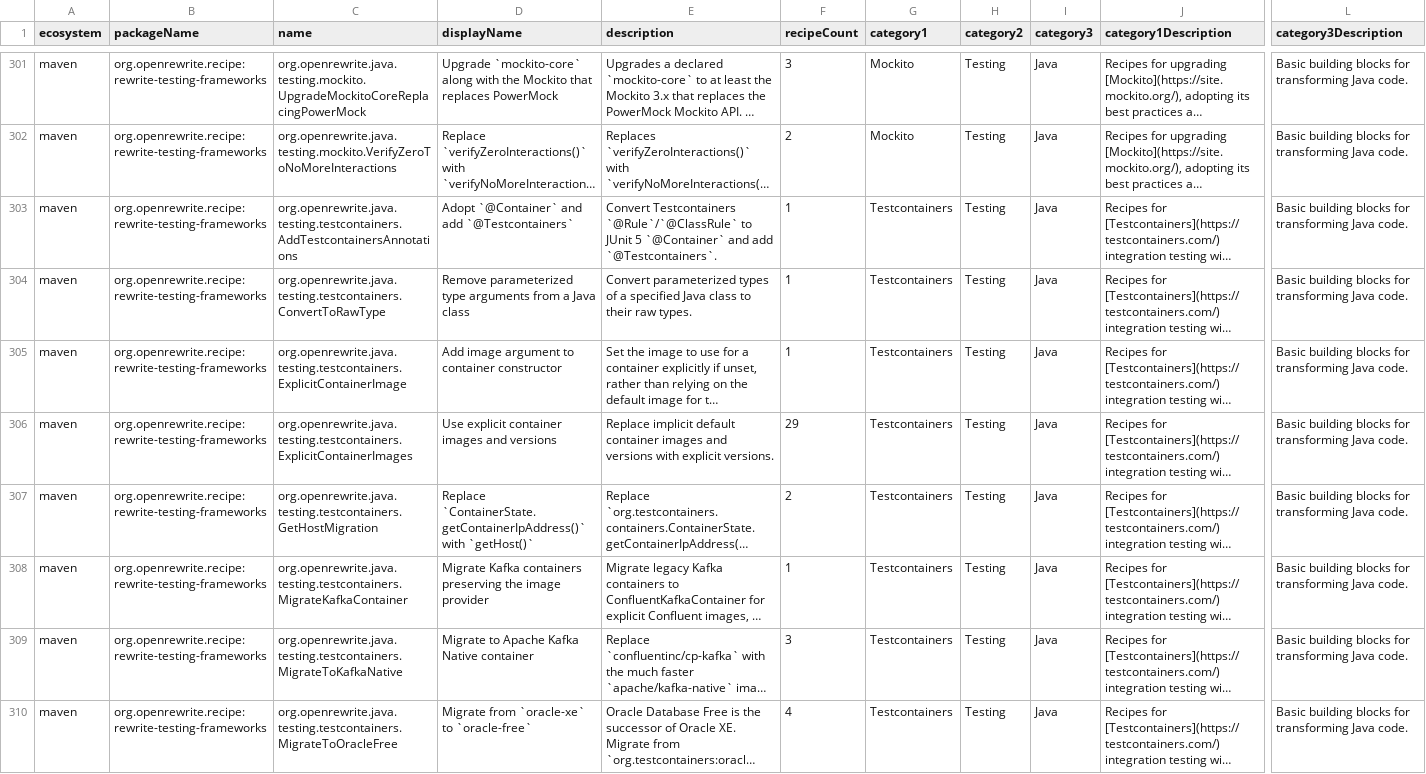
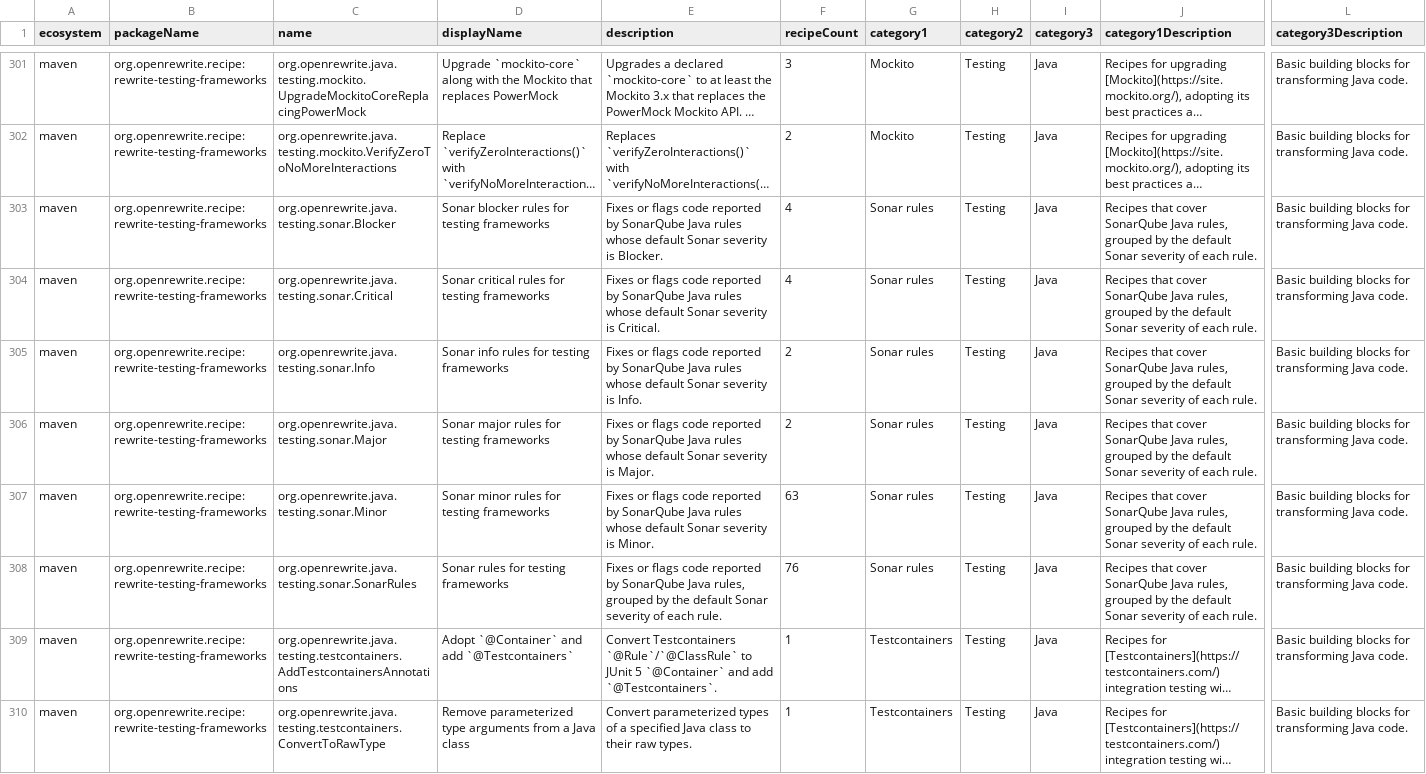
Before and after one commit to openrewrite/rewrite-testing-frameworks, a CSV file: src/main/resources/META-INF/rewrite/recipes.csv, drawn as a sheet; only a part is shown, gaps mark what is left out; the shorter side is filled out with more unchanged rows; long unchanged cells end in …; rows hold the shown columns only; the diff names each change by its address in the sheet, - before the commit and + after, or states it on an @@ line.

Commit message:
Add Sonar severity composites (#1351)

```diff
--- a/src/main/resources/META-INF/rewrite/recipes.csv
+++ b/src/main/resources/META-INF/rewrite/recipes.csv
+row 303: maven | org.openrewrite.recipe:rewrite-testing-frameworks | org.openrewrite.java.testing.sonar.Blocker | Sonar blocker rules for testing frameworks | Fixes or flags code reported by SonarQube Java rules whose default Sonar severity is Blocker. | 4 | Sonar rules | Testing | Java | Recipes that cover SonarQube Java rules, grouped by the default Sonar severity of each rule. | Basic building blocks for transforming Java code.
+row 304: maven | org.openrewrite.recipe:rewrite-testing-frameworks | org.openrewrite.java.testing.sonar.Critical | Sonar critical rules for testing frameworks | Fixes or flags code reported by SonarQube Java rules whose default Sonar severity is Critical. | 4 | Sonar rules | Testing | Java | Recipes that cover SonarQube Java rules, grouped by the default Sonar severity of each rule. | Basic building blocks for transforming Java code.
+row 305: maven | org.openrewrite.recipe:rewrite-testing-frameworks | org.openrewrite.java.testing.sonar.Info | Sonar info rules for testing frameworks | Fixes or flags code reported by SonarQube Java rules whose default Sonar severity is Info. | 2 | Sonar rules | Testing | Java | Recipes that cover SonarQube Java rules, grouped by the default Sonar severity of each rule. | Basic building blocks for transforming Java code.
+row 306: maven | org.openrewrite.recipe:rewrite-testing-frameworks | org.openrewrite.java.testing.sonar.Major | Sonar major rules for testing frameworks | Fixes or flags code reported by SonarQube Java rules whose default Sonar severity is Major. | 2 | Sonar rules | Testing | Java | Recipes that cover SonarQube Java rules, grouped by the default Sonar severity of each rule. | Basic building blocks for transforming Java code.
+row 307: maven | org.openrewrite.recipe:rewrite-testing-frameworks | org.openrewrite.java.testing.sonar.Minor | Sonar minor rules for testing frameworks | Fixes or flags code reported by SonarQube Java rules whose default Sonar severity is Minor. | 63 | Sonar rules | Testing | Java | Recipes that cover SonarQube Java rules, grouped by the default Sonar severity of each rule. | Basic building blocks for transforming Java code.
+row 308: maven | org.openrewrite.recipe:rewrite-testing-frameworks | org.openrewrite.java.testing.sonar.SonarRules | Sonar rules for testing frameworks | Fixes or flags code reported by SonarQube Java rules, grouped by the default Sonar severity of each rule. | 76 | Sonar rules | Testing | Java | Recipes that cover SonarQube Java rules, grouped by the default Sonar severity of each rule. | Basic building blocks for transforming Java code.
```
Also changed, not shown: 3 other files.
